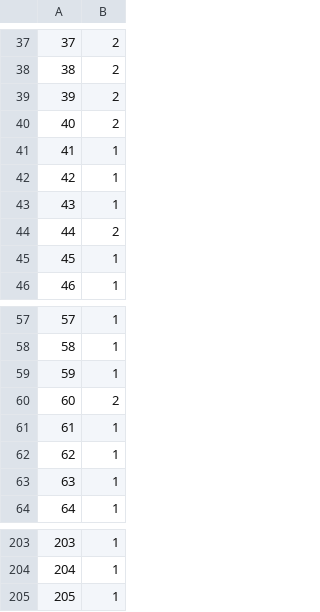
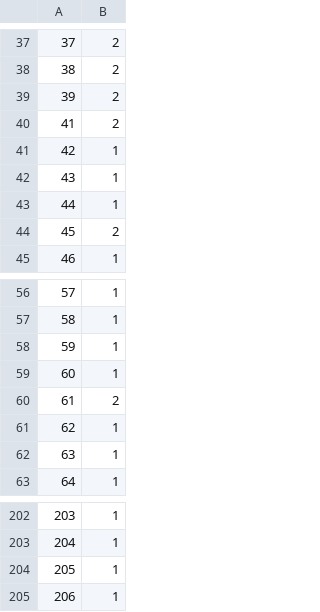
Before and after one commit to EdoRondelli/Tirocinio-Magistrale, a TSV file: 01_analyses/07_CODEML/c1/OG0011404_00.tsv, drawn as a sheet; only a part is shown, gaps mark what is left out.

```diff
--- a/01_analyses/07_CODEML/c1/OG0011404_00.tsv
+++ b/01_analyses/07_CODEML/c1/OG0011404_00.tsv
@@ -39,8 +39,7 @@
 39	2
-40	2
-41	1
+41	2
 42	1
 43	1
-44	2
-45	1
+44	1
+45	2
 46	1
@@ -59,4 +58,4 @@
 59	1
-60	2
-61	1
+60	1
+61	2
 62	1
@@ -205 +204,2 @@
 205	1
+206	1
```
Also changed, not shown: 01_analyses/07_CODEML/c1/OG0003228_00.tsv, 01_analyses/07_CODEML/c1/OG0004066_00.tsv, 6 other files.
